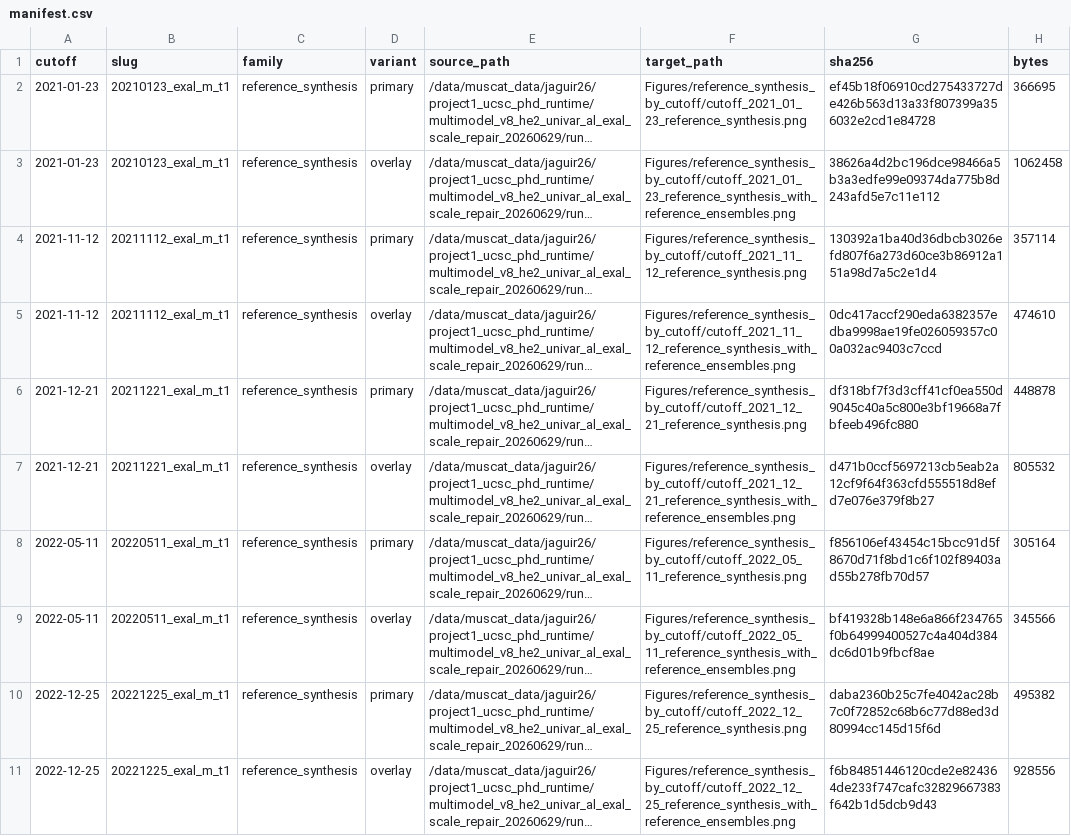
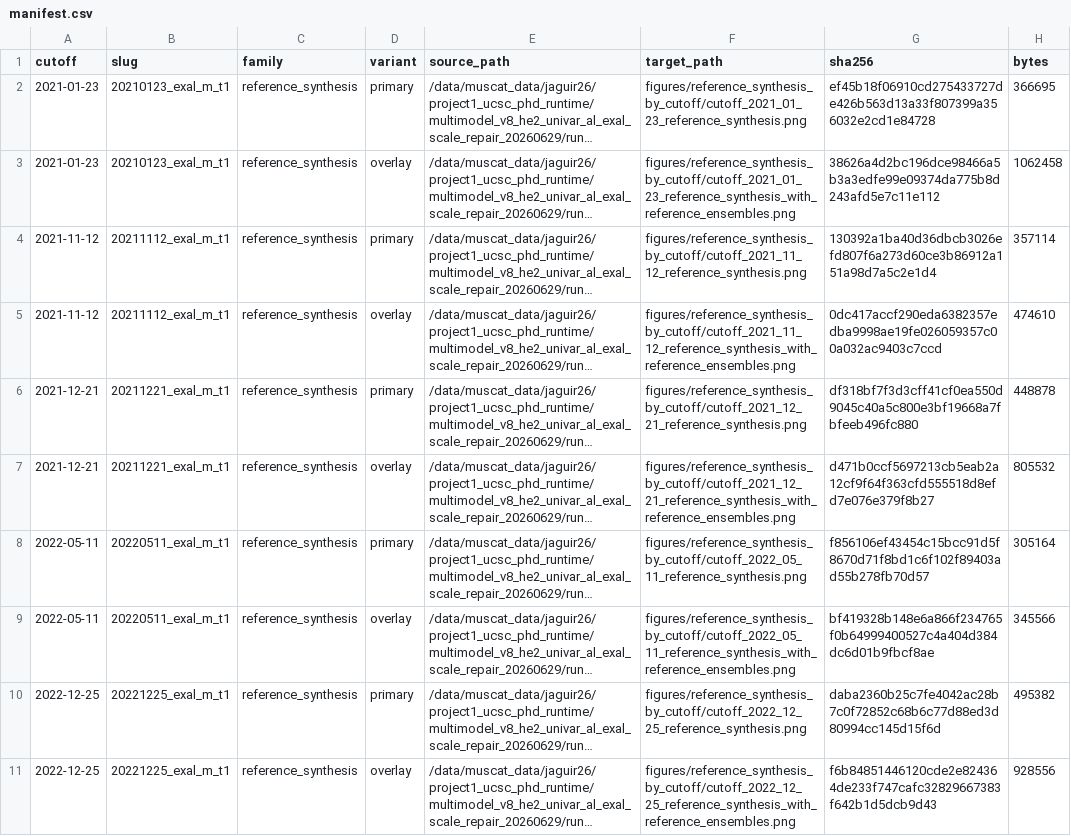
Before and after one commit to AntonioAPDL/Evironmetrics---REVISED-DOC-Corrected-2, a CSV file: Figures/reference_synthesis_by_cutoff/manifest.csv, drawn as a sheet; long unchanged cells end in …; the diff names each change by its address in the sheet, - before the commit and + after, or states it on an @@ line.

```diff
--- a/Figures/reference_synthesis_by_cutoff/manifest.csv
+++ b/Figures/reference_synthesis_by_cutoff/manifest.csv
-F2 (target_path): Figures/reference_synthesis_by_cutoff/cutoff_2021_01_23_reference_synthesis.png
+F2 (target_path): figures/reference_synthesis_by_cutoff/cutoff_2021_01_23_reference_synthesis.png
-F3 (target_path): Figures/reference_synthesis_by_cutoff/cutoff_2021_01_23_reference_synthesis_with_reference_ensembles.png
+F3 (target_path): figures/reference_synthesis_by_cutoff/cutoff_2021_01_23_reference_synthesis_with_reference_ensembles.png
-F4 (target_path): Figures/reference_synthesis_by_cutoff/cutoff_2021_11_12_reference_synthesis.png
+F4 (target_path): figures/reference_synthesis_by_cutoff/cutoff_2021_11_12_reference_synthesis.png
-F5 (target_path): Figures/reference_synthesis_by_cutoff/cutoff_2021_11_12_reference_synthesis_with_reference_ensembles.png
+F5 (target_path): figures/reference_synthesis_by_cutoff/cutoff_2021_11_12_reference_synthesis_with_reference_ensembles.png
-F6 (target_path): Figures/reference_synthesis_by_cutoff/cutoff_2021_12_21_reference_synthesis.png
+F6 (target_path): figures/reference_synthesis_by_cutoff/cutoff_2021_12_21_reference_synthesis.png
-F7 (target_path): Figures/reference_synthesis_by_cutoff/cutoff_2021_12_21_reference_synthesis_with_reference_ensembles.png
+F7 (target_path): figures/reference_synthesis_by_cutoff/cutoff_2021_12_21_reference_synthesis_with_reference_ensembles.png
-F8 (target_path): Figures/reference_synthesis_by_cutoff/cutoff_2022_05_11_reference_synthesis.png
+F8 (target_path): figures/reference_synthesis_by_cutoff/cutoff_2022_05_11_reference_synthesis.png
-F9 (target_path): Figures/reference_synthesis_by_cutoff/cutoff_2022_05_11_reference_synthesis_with_reference_ensembles.png
+F9 (target_path): figures/reference_synthesis_by_cutoff/cutoff_2022_05_11_reference_synthesis_with_reference_ensembles.png
-F10 (target_path): Figures/reference_synthesis_by_cutoff/cutoff_2022_12_25_reference_synthesis.png
+F10 (target_path): figures/reference_synthesis_by_cutoff/cutoff_2022_12_25_reference_synthesis.png
-F11 (target_path): Figures/reference_synthesis_by_cutoff/cutoff_2022_12_25_reference_synthesis_with_reference_ensembles.png
+F11 (target_path): figures/reference_synthesis_by_cutoff/cutoff_2022_12_25_reference_synthesis_with_reference_ensembles.png
```
Also changed, not shown: Figures/multivariate_synthesis_by_cutoff/manifest.csv, 47 other files.
